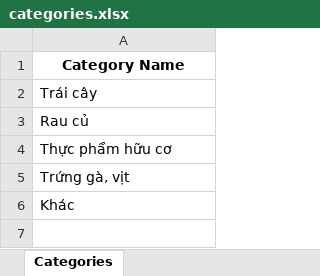
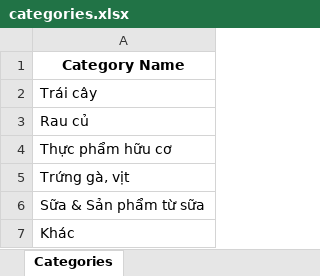
Before and after one commit to nhuy010806/test_123, an Excel workbook: ProjectISM/dataset/categories.xlsx, sheet Categories, drawn as a sheet; values as stored, in another font and other column widths than the file's, no borders; the diff names each change by its address in the sheet, - before the commit and + after, or states it on an @@ line.

```diff
--- a/ProjectISM/dataset/categories.xlsx (sheet Categories)
+++ b/ProjectISM/dataset/categories.xlsx (sheet Categories)
+row 6: Sữa & Sản phẩm từ sữa
```
Also changed, not shown: ProjectISM/dataset/employee.xlsx, ProjectISM/dataset/products.xlsx, 40 other files.
